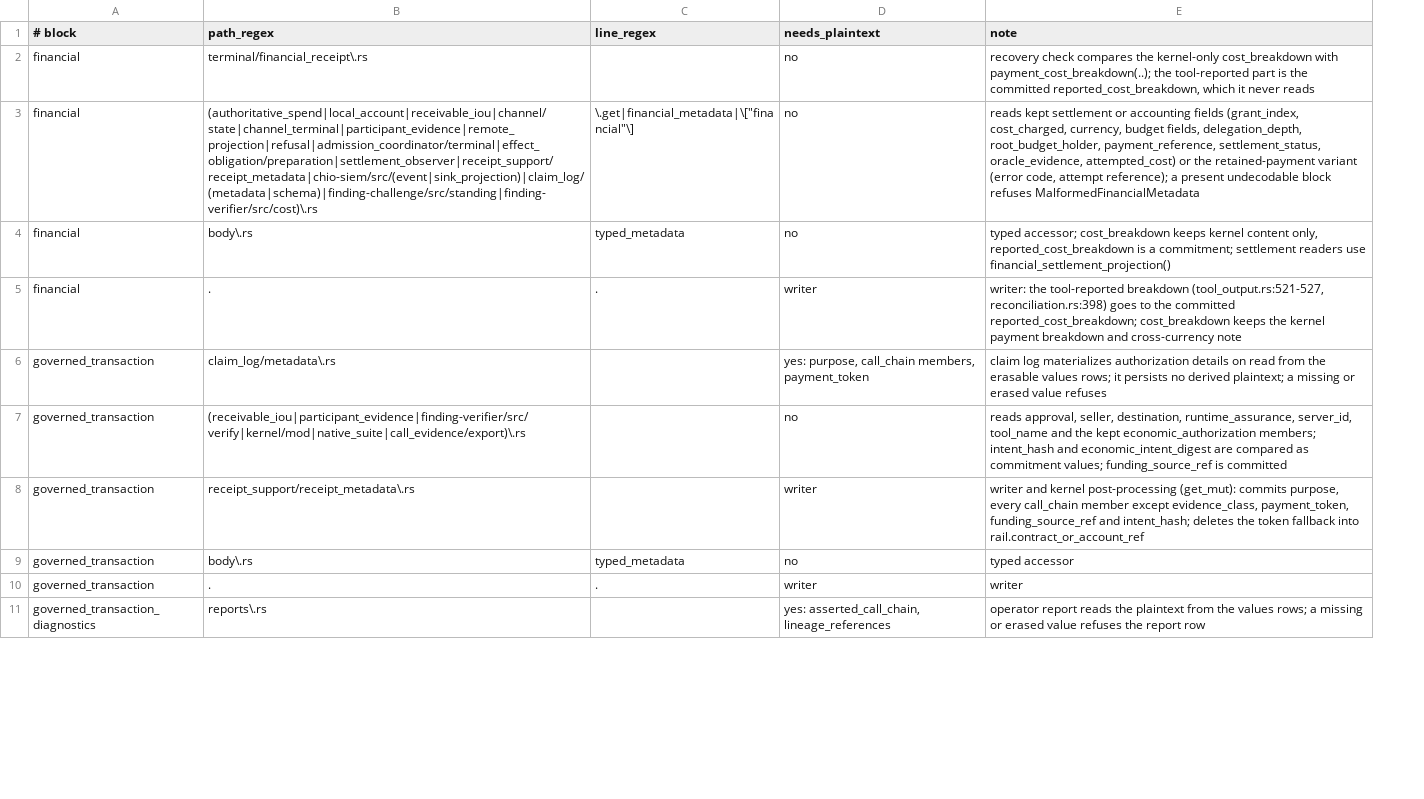
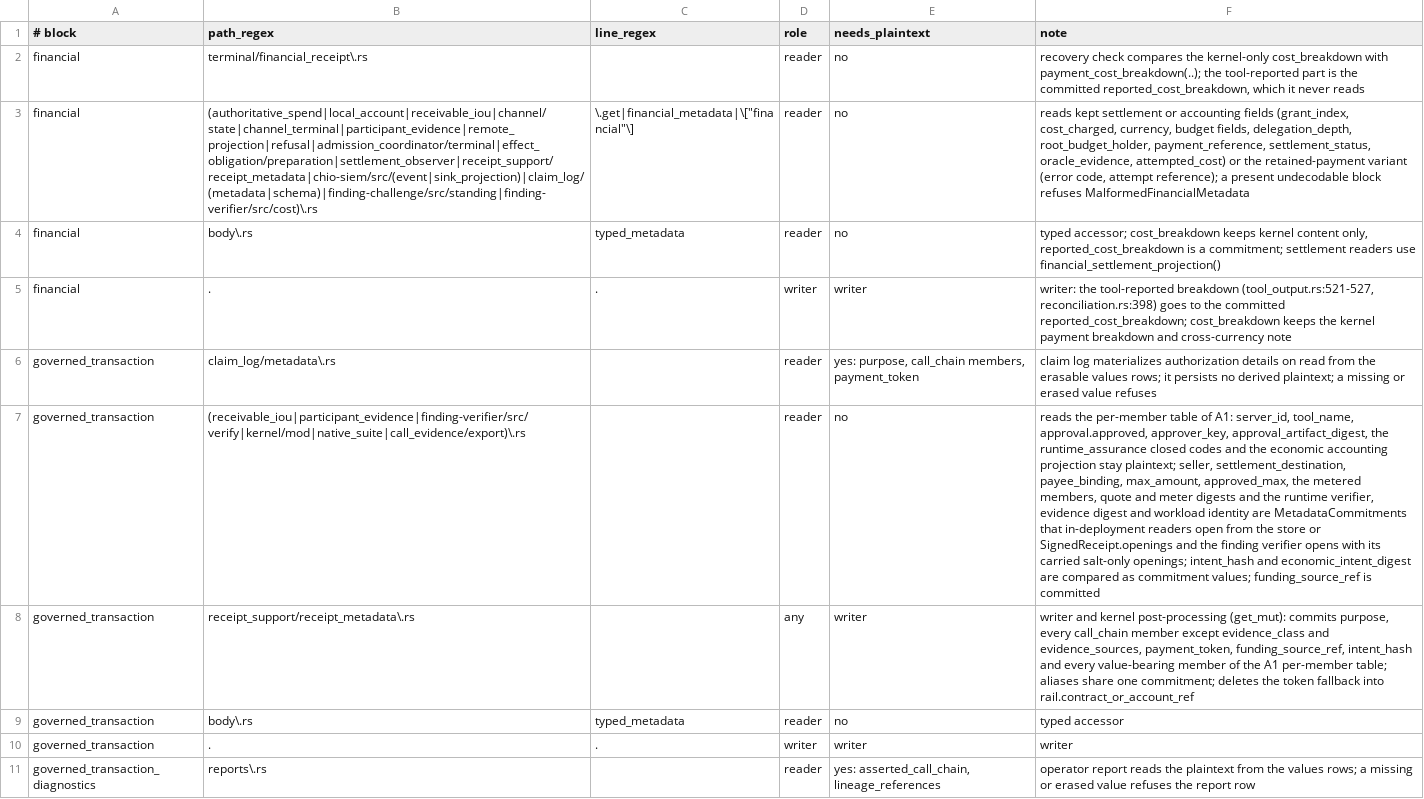
Before and after one commit to bb-connor/arc, a TSV file: docs/superpowers/plans/m1-item2-census/metadata-blocks/rules.tsv, drawn as a sheet; only a part is shown; addresses are those after the commit; the diff covers the shown part only; the diff names each change by its address in the sheet, - before the commit and + after, or states it on an @@ line.

```diff
--- a/docs/superpowers/plans/m1-item2-census/metadata-blocks/rules.tsv
+++ b/docs/superpowers/plans/m1-item2-census/metadata-blocks/rules.tsv
+column D (role), rows 2-11: reader | reader | reader | writer | reader | reader | any | reader | writer | reader
-F7 (note): reads approval, seller, destination, runtime_assurance, server_id, tool_name and the kept economic_authorization members; intent_hash and…
+F7 (note): reads the per-member table of A1: server_id, tool_name, approval.approved, approver_key, approval_artifact_digest, the runtime_assurance closed codes and the economic accounting projection stay plaintext; seller, settlement_destination, payee_binding, max_amount, approved_max, the metered members, quote and meter digests and the runtime verifier, evidence digest and workload identity are MetadataCommitments that in-deployment readers open from the store or SignedReceipt.openings and the finding verifier opens with its carried salt-only openings; intent_hash and…
-F8 (note): …member except evidence_class, payment_token, funding_source_ref and intent_hash; deletes the…
+F8 (note): …member except evidence_class and evidence_sources, payment_token, funding_source_ref, intent_hash and every value-bearing member of the A1 per-member table; aliases share one commitment; deletes the…
```
Also changed, not shown: 7 added rows and 7 edited cells elsewhere in this file, docs/superpowers/plans/m1-item2-census/metadata-blocks/digests-bc5579aaf4.tsv, docs/superpowers/plans/m1-item2-census/rules.tsv, 9 other files.
